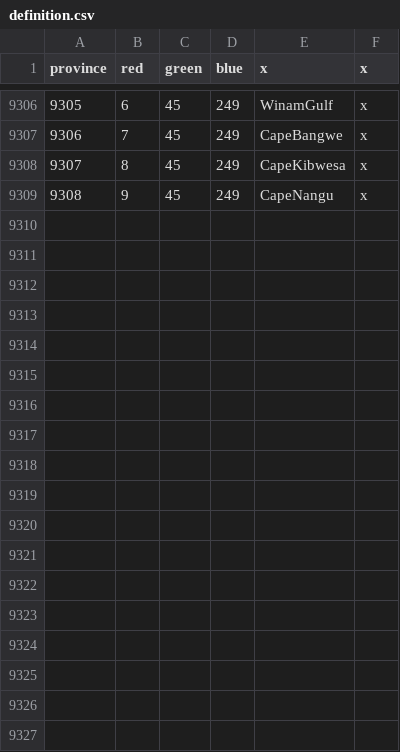
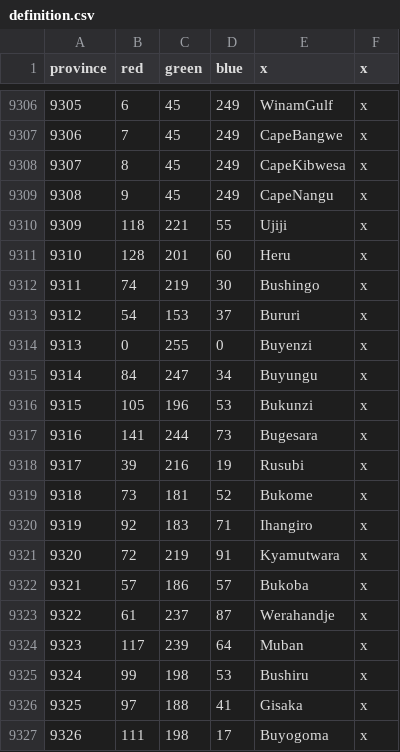
Before and after one commit to LeRoi6/Africa-Universalis-Modding-Community, a CSV file: map/definition.csv, drawn as a sheet; only a part is shown, gaps mark what is left out.

```diff
--- a/map/definition.csv
+++ b/map/definition.csv
@@ -9309 +9309,19 @@ province;red;green;blue;x;x
 9308;9;45;249;CapeNangu;x
+9309;118;221;55;Ujiji;x
+9310;128;201;60;Heru;x
+9311;74;219;30;Bushingo;x
+9312;54;153;37;Bururi;x
+9313;0;255;0;Buyenzi;x
+9314;84;247;34;Buyungu;x
+9315;105;196;53;Bukunzi;x
+9316;141;244;73;Bugesara;x
+9317;39;216;19;Rusubi;x
+9318;73;181;52;Bukome;x
+9319;92;183;71;Ihangiro;x
+9320;72;219;91;Kyamutwara;x
+9321;57;186;57;Bukoba;x
+9322;61;237;87;Werahandje;x
+9323;117;239;64;Muban;x
+9324;99;198;53;Bushiru;x
+9325;97;188;41;Gisaka;x
+9326;111;198;17;Buyogoma;x
```
Also changed, not shown: 3 other files.
